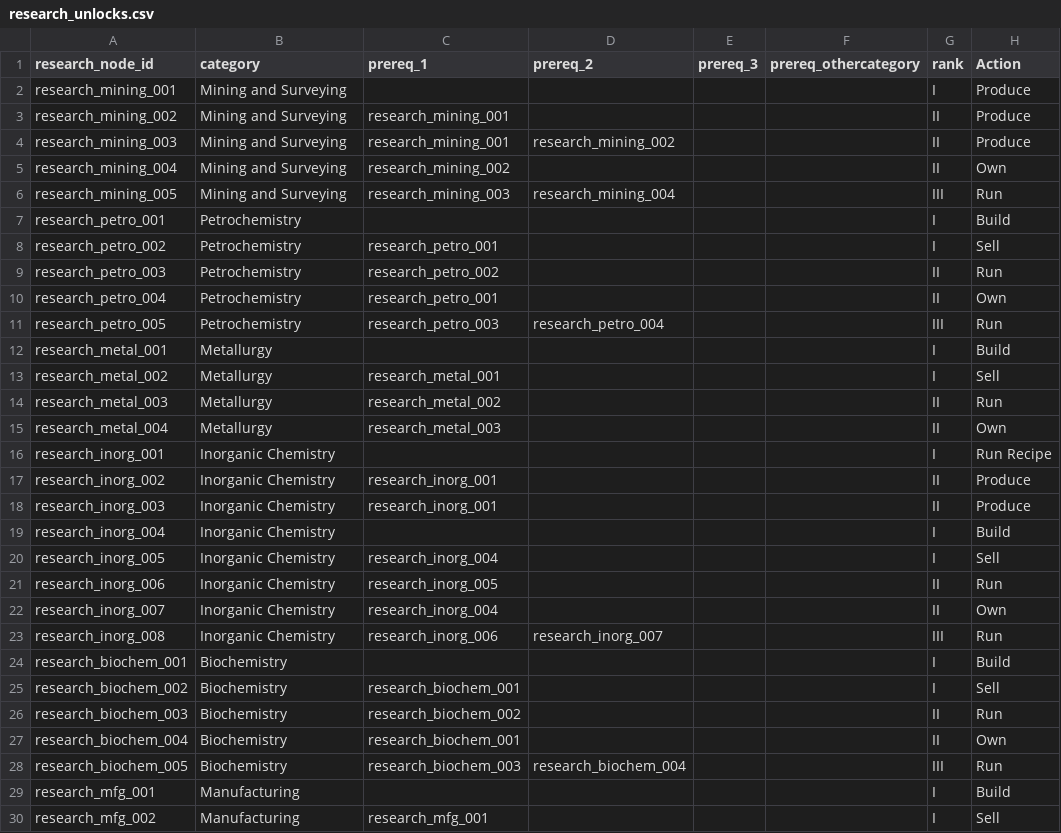
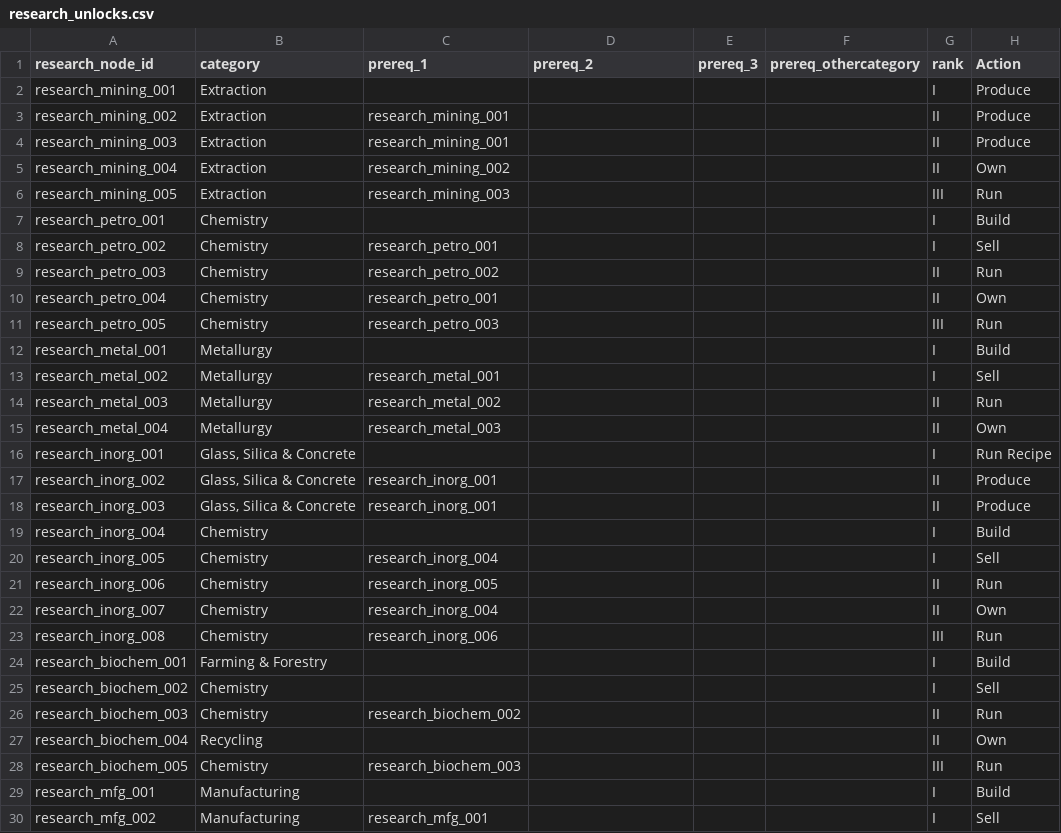
Before and after one commit to LongPigBlankets/price-of-everything, a CSV file: price-of-everything-0.1/data/research_unlocks.csv, drawn as a sheet; only a part is shown; the diff covers the shown part only; the diff names each change by its address in the sheet, - before the commit and + after, or states it on an @@ line.

```diff
--- a/price-of-everything-0.1/data/research_unlocks.csv
+++ b/price-of-everything-0.1/data/research_unlocks.csv
-B2:B6 (category): Mining and Surveying
+B2:B6 (category): Extraction
-D4 (prereq_2): research_mining_002
+D4 (prereq_2): (empty)
-D6 (prereq_2): research_mining_004
+D6 (prereq_2): (empty)
-B7:B11 (category): Petrochemistry
+B7:B11 (category): Chemistry
-D11 (prereq_2): research_petro_004
+D11 (prereq_2): (empty)
-B16:B18 (category): Inorganic Chemistry
+B16:B18 (category): Glass, Silica & Concrete
-B19:B23 (category): Inorganic Chemistry
+B19:B23 (category): Chemistry
-D23 (prereq_2): research_inorg_007
+D23 (prereq_2): (empty)
-B24 (category): Biochemistry
+B24 (category): Farming & Forestry
-B25:B26 (category): Biochemistry
+B25:B26 (category): Chemistry
-C25 (prereq_1): research_biochem_001
+C25 (prereq_1): (empty)
-B27 (category): Biochemistry
+B27 (category): Recycling
-C27 (prereq_1): research_biochem_001
+C27 (prereq_1): (empty)
-B28 (category): Biochemistry
+B28 (category): Chemistry
-D28 (prereq_2): research_biochem_004
+D28 (prereq_2): (empty)
```
Also changed, not shown: 120 edited cells elsewhere in this file, 4 other files.
